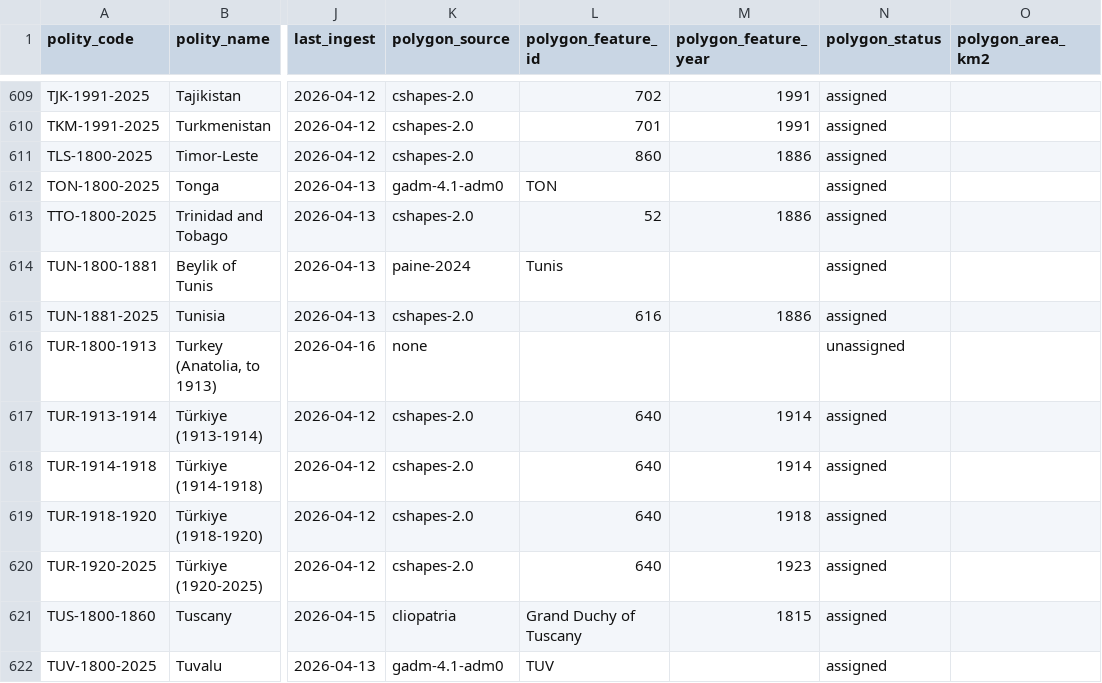
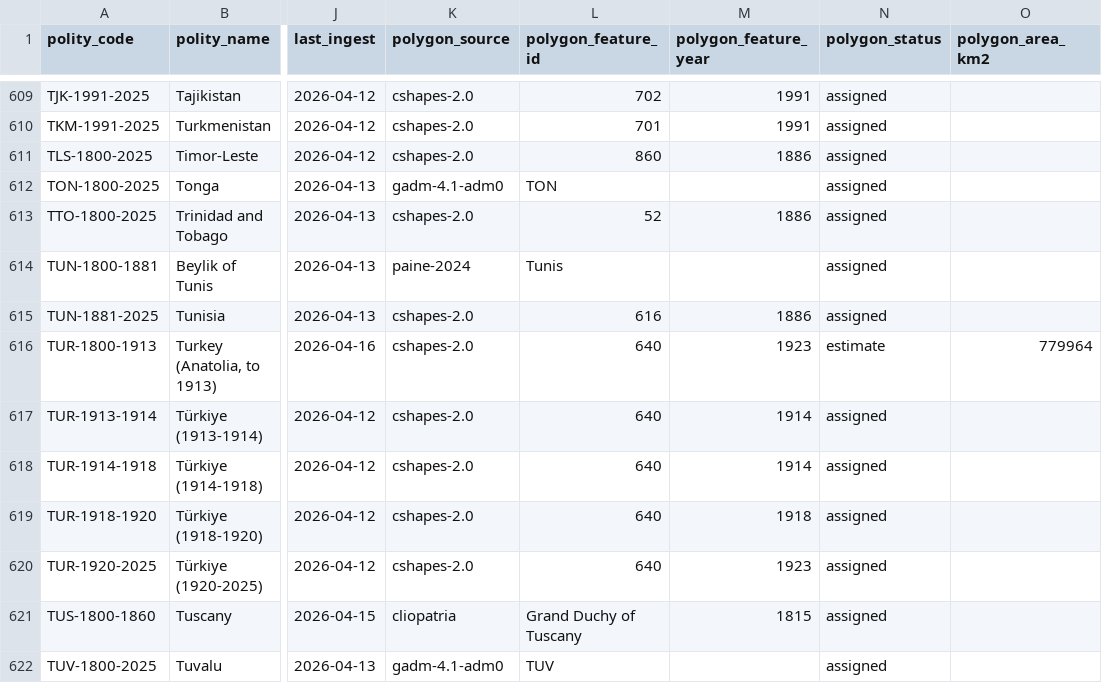
Before and after one commit to eduaguilera/whep-polities, a CSV file: data/final/polities_database.csv, drawn as a sheet; only a part is shown, gaps mark what is left out; the diff names each change by its address in the sheet, - before the commit and + after, or states it on an @@ line.

```diff
--- a/data/final/polities_database.csv
+++ b/data/final/polities_database.csv
-K616 (polygon_source): none
+K616 (polygon_source): cshapes-2.0
-L616 (polygon_feature_id): (empty)
+L616 (polygon_feature_id): 640
-M616 (polygon_feature_year): (empty)
+M616 (polygon_feature_year): 1923
-N616 (polygon_status): unassigned
+N616 (polygon_status): estimate
-O616 (polygon_area_km2): (empty)
+O616 (polygon_area_km2): 779964
```
Also changed, not shown: 1 other file.
